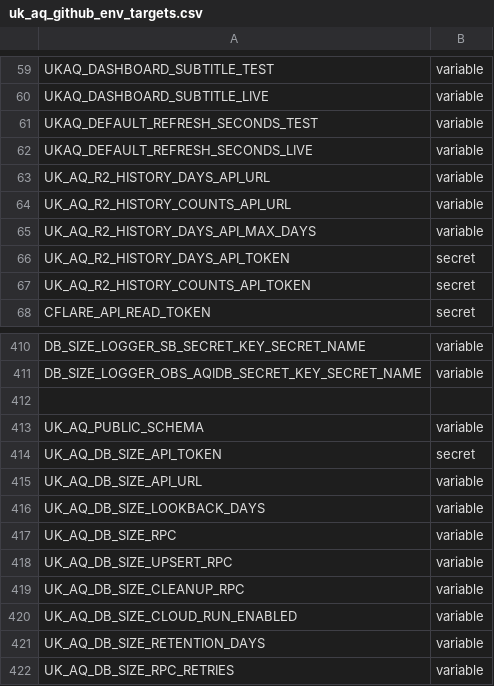
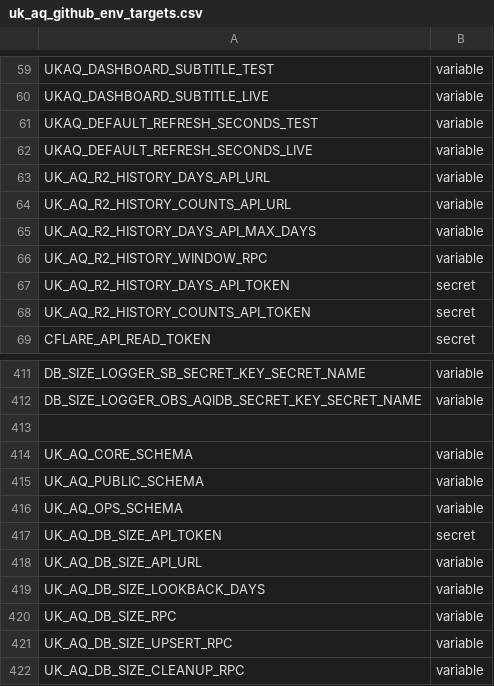
Before and after one commit to ChronicChannel-test/uk-aq-ops, a CSV file: config/uk_aq_github_env_targets.csv, drawn as a sheet; only a part is shown, gaps mark what is left out; the shorter side is filled out with more unchanged rows.

```diff
--- a/config/uk_aq_github_env_targets.csv
+++ b/config/uk_aq_github_env_targets.csv
@@ -65,2 +65,3 @@ UK_AQ_R2_HISTORY_COUNTS_API_URL,variable
 UK_AQ_R2_HISTORY_DAYS_API_MAX_DAYS,variable
+UK_AQ_R2_HISTORY_WINDOW_RPC,variable
 UK_AQ_R2_HISTORY_DAYS_API_TOKEN,secret
@@ -412,3 +413,5 @@ DB_SIZE_LOGGER_OBS_AQIDB_SECRET_KEY_SECRET_NAME,variable
 
+UK_AQ_CORE_SCHEMA,variable
 UK_AQ_PUBLIC_SCHEMA,variable
+UK_AQ_OPS_SCHEMA,variable
 UK_AQ_DB_SIZE_API_TOKEN,secret
```
Also changed, not shown: 29 other files.
